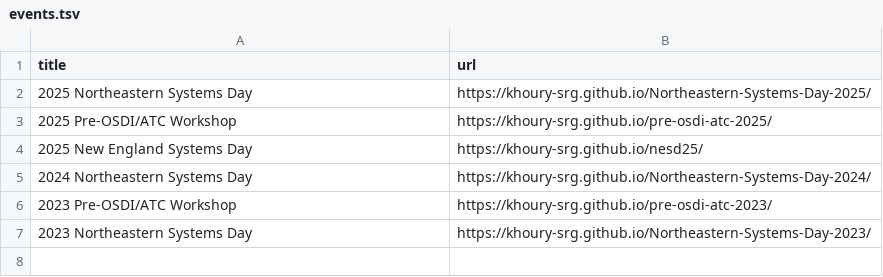
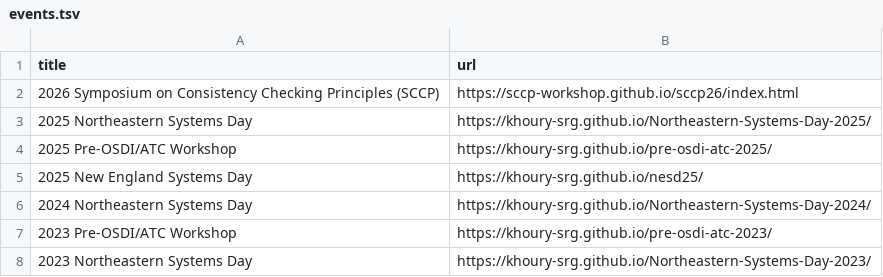
Before and after one commit to neu-srg/neu-srg.github.io, a TSV file: _data/events.tsv, drawn as a sheet.

```diff
--- a/_data/events.tsv
+++ b/_data/events.tsv
@@ -1,2 +1,3 @@
 title	url
+2026 Symposium on Consistency Checking Principles (SCCP)	https://sccp-workshop.github.io/sccp26/index.html
 2025 Northeastern Systems Day	https://khoury-srg.github.io/Northeastern-Systems-Day-2025/
```
